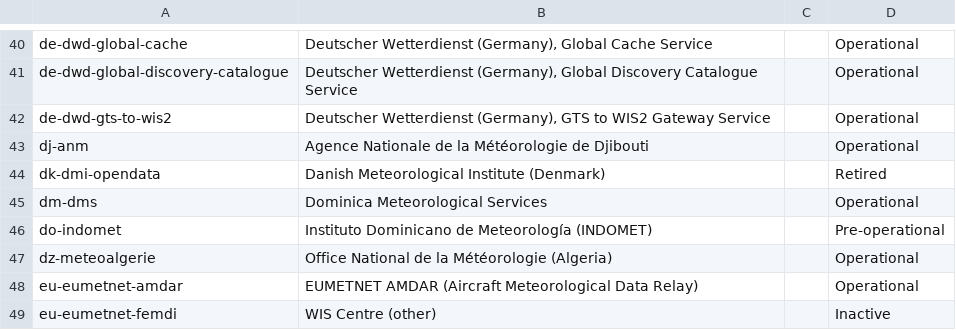
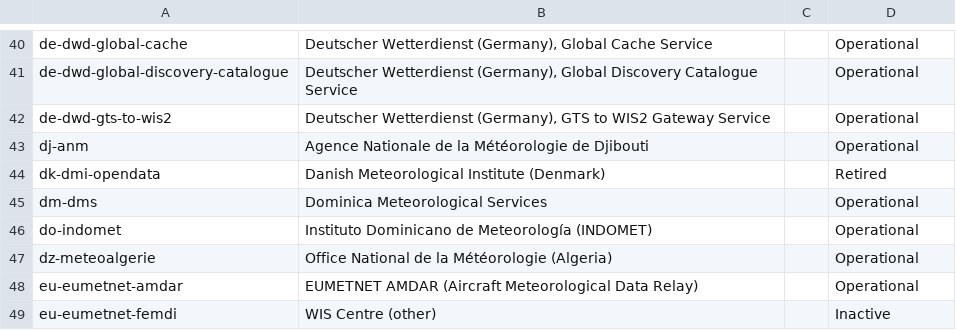
Before and after one commit to wmo-im/wis2-topic-hierarchy, a CSV file: topic-hierarchy/centre-id.csv, drawn as a sheet; only a part is shown, gaps mark what is left out.

Commit message:
update WIS2 Topic Hierarchy centre identifiers

```diff
--- a/topic-hierarchy/centre-id.csv
+++ b/topic-hierarchy/centre-id.csv
@@ -45,3 +45,3 @@ dk-dmi-opendata,Danish Meteorological Institute (Denmark),,Retired
 dm-dms,Dominica Meteorological Services,,Operational
-do-indomet,Instituto Dominicano de Meteorología (INDOMET),,Pre-operational
+do-indomet,Instituto Dominicano de Meteorología (INDOMET),,Operational
 dz-meteoalgerie,Office National de la Météorologie (Algeria),,Operational
```
